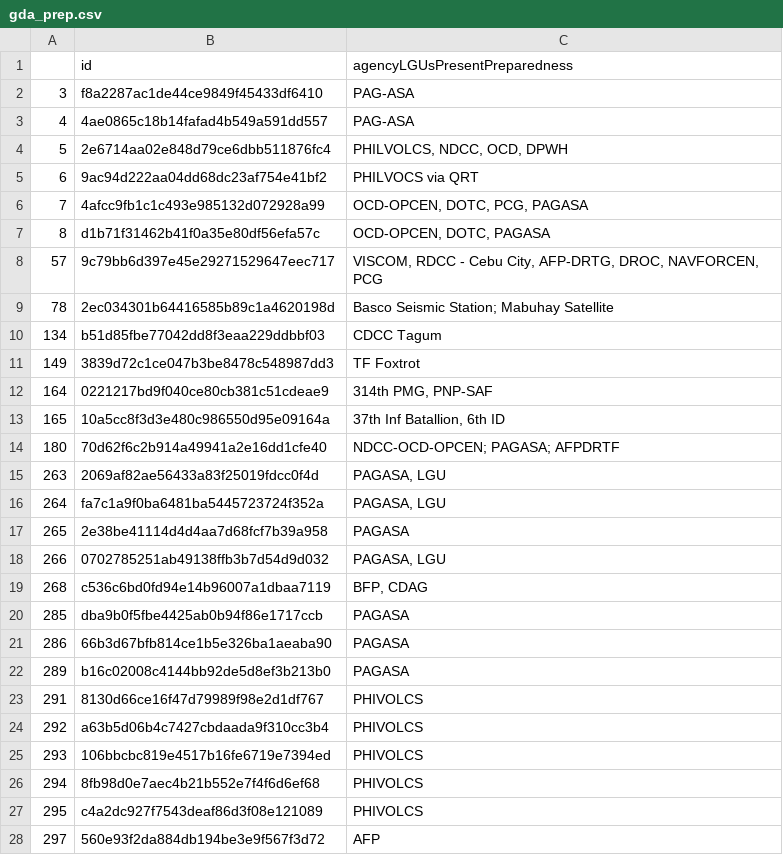
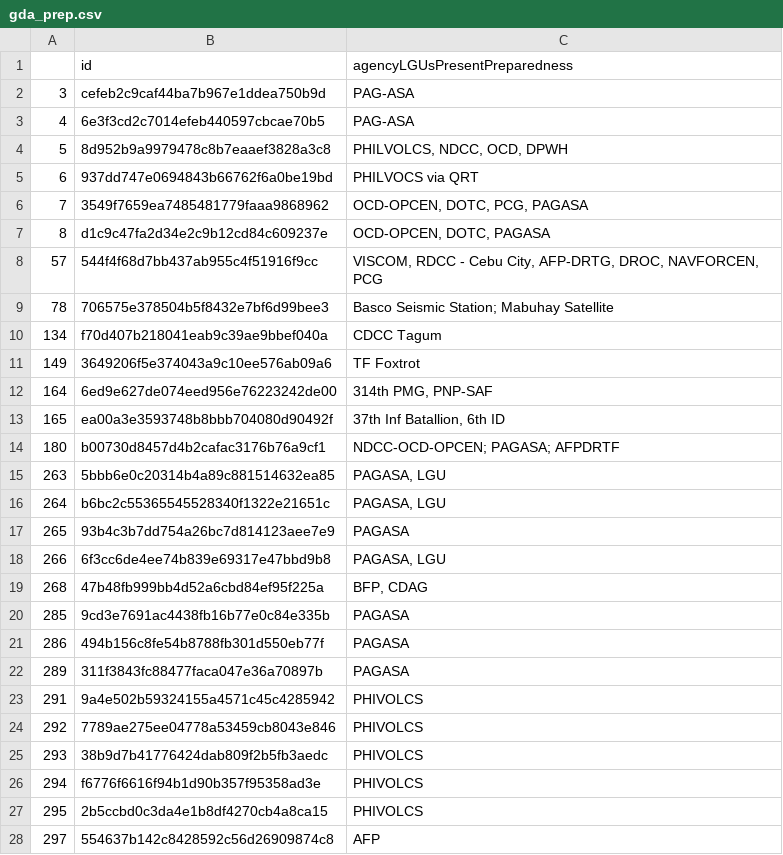
Before and after one commit to SkIym/SakunaGraPH, a CSV file: etl/data/gda_prep.csv, drawn as a sheet; only a part is shown; the diff covers the shown part only.

```diff
--- a/etl/data/gda_prep.csv
+++ b/etl/data/gda_prep.csv
@@ -1,28 +1,28 @@
 ,id,agencyLGUsPresentPreparedness
-3,f8a2287ac1de44ce9849f45433df6410,PAG-ASA
-4,4ae0865c18b14fafad4b549a591dd557,PAG-ASA
-5,2e6714aa02e848d79ce6dbb511876fc4,"PHILVOLCS, NDCC, OCD, DPWH"
-6,9ac94d222aa04dd68dc23af754e41bf2,PHILVOCS via QRT
-7,4afcc9fb1c1c493e985132d072928a99,"OCD-OPCEN, DOTC, PCG, PAGASA"
-8,d1b71f31462b41f0a35e80df56efa57c,"OCD-OPCEN, DOTC, PAGASA"
-57,9c79bb6d397e45e29271529647eec717,"VISCOM, RDCC - Cebu City, AFP-DRTG, DROC, NAVFORCEN, PCG"
-78,2ec034301b64416585b89c1a4620198d,Basco Seismic Station; Mabuhay Satellite
-134,b51d85fbe77042dd8f3eaa229ddbbf03,CDCC Tagum
-149,3839d72c1ce047b3be8478c548987dd3,TF Foxtrot
-164,0221217bd9f040ce80cb381c51cdeae9,"314th PMG, PNP-SAF"
-165,10a5cc8f3d3e480c986550d95e09164a,"37th Inf Batallion, 6th ID"
-180,70d62f6c2b914a49941a2e16dd1cfe40,NDCC-OCD-OPCEN; PAGASA; AFPDRTF
-263,2069af82ae56433a83f25019fdcc0f4d,"PAGASA, LGU"
-264,fa7c1a9f0ba6481ba5445723724f352a,"PAGASA, LGU"
-265,2e38be41114d4d4aa7d68fcf7b39a958,PAGASA
-266,0702785251ab49138ffb3b7d54d9d032,"PAGASA, LGU"
-268,c536c6bd0fd94e14b96007a1dbaa7119,"BFP, CDAG"
-285,dba9b0f5fbe4425ab0b94f86e1717ccb,PAGASA
-286,66b3d67bfb814ce1b5e326ba1aeaba90,PAGASA
-289,b16c02008c4144bb92de5d8ef3b213b0,PAGASA
-291,8130d66ce16f47d79989f98e2d1df767,PHIVOLCS
-292,a63b5d06b4c7427cbdaada9f310cc3b4,PHIVOLCS
-293,106bbcbc819e4517b16fe6719e7394ed,PHIVOLCS
-294,8fb98d0e7aec4b21b552e7f4f6d6ef68,PHIVOLCS
-295,c4a2dc927f7543deaf86d3f08e121089,PHIVOLCS
-297,560e93f2da884db194be3e9f567f3d72,AFP
+3,cefeb2c9caf44ba7b967e1ddea750b9d,PAG-ASA
+4,6e3f3cd2c7014efeb440597cbcae70b5,PAG-ASA
+5,8d952b9a9979478c8b7eaaef3828a3c8,"PHILVOLCS, NDCC, OCD, DPWH"
+6,937dd747e0694843b66762f6a0be19bd,PHILVOCS via QRT
+7,3549f7659ea7485481779faaa9868962,"OCD-OPCEN, DOTC, PCG, PAGASA"
+8,d1c9c47fa2d34e2c9b12cd84c609237e,"OCD-OPCEN, DOTC, PAGASA"
+57,544f4f68d7bb437ab955c4f51916f9cc,"VISCOM, RDCC - Cebu City, AFP-DRTG, DROC, NAVFORCEN, PCG"
+78,706575e378504b5f8432e7bf6d99bee3,Basco Seismic Station; Mabuhay Satellite
+134,f70d407b218041eab9c39ae9bbef040a,CDCC Tagum
+149,3649206f5e374043a9c10ee576ab09a6,TF Foxtrot
+164,6ed9e627de074eed956e76223242de00,"314th PMG, PNP-SAF"
+165,ea00a3e3593748b8bbb704080d90492f,"37th Inf Batallion, 6th ID"
+180,b00730d8457d4b2cafac3176b76a9cf1,NDCC-OCD-OPCEN; PAGASA; AFPDRTF
+263,5bbb6e0c20314b4a89c881514632ea85,"PAGASA, LGU"
+264,b6bc2c55365545528340f1322e21651c,"PAGASA, LGU"
+265,93b4c3b7dd754a26bc7d814123aee7e9,PAGASA
+266,6f3cc6de4ee74b839e69317e47bbd9b8,"PAGASA, LGU"
+268,47b48fb999bb4d52a6cbd84ef95f225a,"BFP, CDAG"
+285,9cd3e7691ac4438fb16b77e0c84e335b,PAGASA
+286,494b156c8fe54b8788fb301d550eb77f,PAGASA
+289,311f3843fc88477faca047e36a70897b,PAGASA
+291,9a4e502b59324155a4571c45c4285942,PHIVOLCS
+292,7789ae275ee04778a53459cb8043e846,PHIVOLCS
+293,38b9d7b41776424dab809f2b5fb3aedc,PHIVOLCS
+294,f6776f6616f94b1d90b357f95358ad3e,PHIVOLCS
+295,2b5ccbd0c3da4e1b8df4270cb4a8ca15,PHIVOLCS
+297,554637b142c8428592c56d26909874c8,AFP
```
Also changed, not shown: 55 edited cells elsewhere in this file, etl/data/gda.csv, etl/data/gda_incidents.csv, 4 other files.
